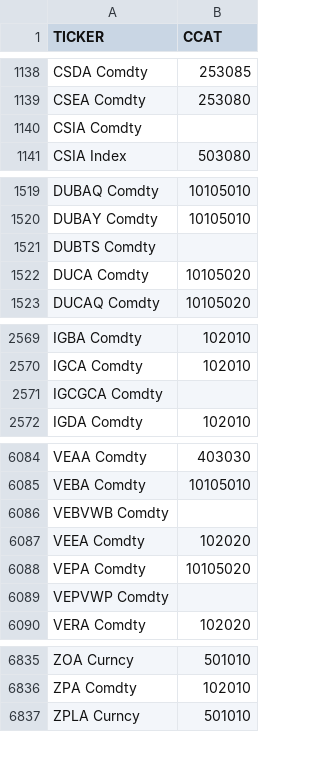
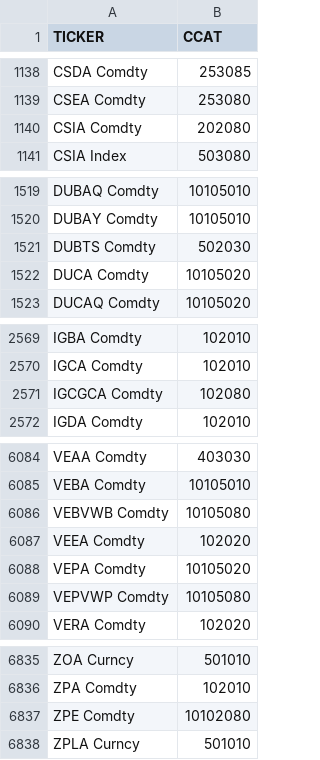
Before and after one commit to ga-group/comcat, a CSV file: bbg.csv, drawn as a sheet; only a part is shown, gaps mark what is left out; the diff covers the shown part only.

```diff
--- a/bbg.csv
+++ b/bbg.csv
@@ -1139,3 +1139,3 @@ CSDA Comdty	253085
 CSEA Comdty	253080
-CSIA Comdty	
+CSIA Comdty	202080
 CSIA Index	503080
@@ -1520,3 +1520,3 @@ DUBAQ Comdty	10105010
 DUBAY Comdty	10105010
-DUBTS Comdty	
+DUBTS Comdty	502030
 DUCA Comdty	10105020
@@ -2570,3 +2570,3 @@ IGBA Comdty	102010
 IGCA Comdty	102010
-IGCGCA Comdty	
+IGCGCA Comdty	102080
 IGDA Comdty	102010
@@ -6085,6 +6085,6 @@ VEAA Comdty	403030
 VEBA Comdty	10105010
-VEBVWB Comdty	
+VEBVWB Comdty	10105080
 VEEA Comdty	102020
 VEPA Comdty	10105020
-VEPVWP Comdty	
+VEPVWP Comdty	10105080
 VERA Comdty	102020
@@ -6836,2 +6836,3 @@ ZOA Curncy	501010
 ZPA Comdty	102010
+ZPE Comdty	10102080
 ZPLA Curncy	501010
```
Also changed, not shown: 24 edited cells elsewhere in this file, 3 other files.
